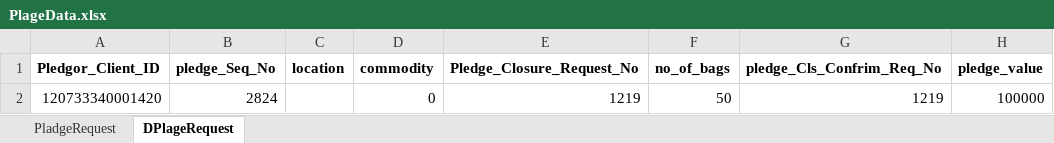
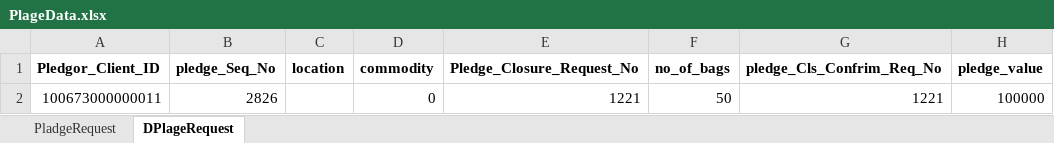
Before and after one commit to Abhishekthasal/COUNTRYWIDE-COMMODITY-REPOSITORY-LIMITED, an Excel workbook: Data/PlageData.xlsx, sheet DPlageRequest, drawn as a sheet; values as stored, in another font and other column widths than the file's, no borders; removed rows and columns are numbered as before the commit, all else as after; the diff names each change by its address in the sheet, - before the commit and + after, or states it on an @@ line.

```diff
--- a/Data/PlageData.xlsx (sheet DPlageRequest)
+++ b/Data/PlageData.xlsx (sheet DPlageRequest)
-row 2: 120733340001420 | 2824 |  | 0 | 1219 | 50 | 1219 | 100000
+row 2: 100673000000011 | 2826 |  | 0 | 1221 | 50 | 1221 | 100000
```
Also changed, not shown: Data/ENWR_Creation.xlsx, Data/Withdrawal.xlsx, 27 other files.
